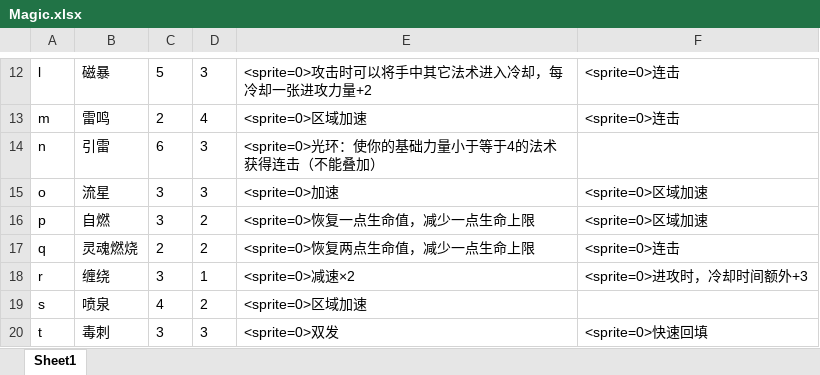
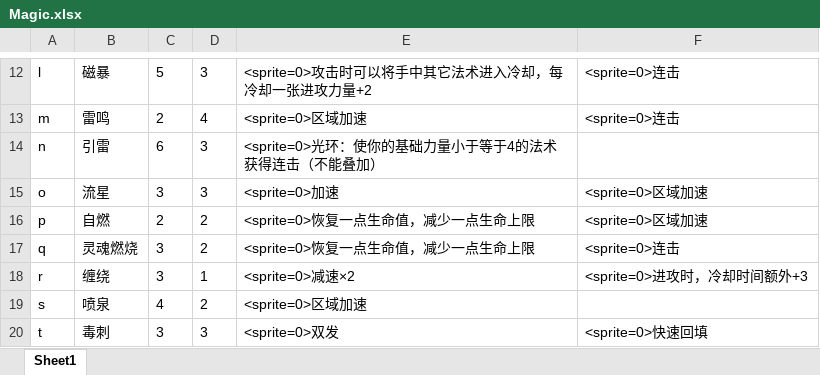
Before and after one commit to BruiseBuill/Card, an Excel workbook: Assets/Resource/MagicFight2/Magic.xlsx, sheet Sheet1, drawn as a sheet; only a part is shown, gaps mark what is left out; values as stored, in another font and other column widths than the file's, no borders; the diff names each change by its address in the sheet, - before the commit and + after, or states it on an @@ line.

```diff
--- a/Assets/Resource/MagicFight2/Magic.xlsx (sheet Sheet1)
+++ b/Assets/Resource/MagicFight2/Magic.xlsx (sheet Sheet1)
-C16: 3
+C16: 2
-C17: 2
+C17: 3
-E17: <sprite=0>恢复两点生命值，减少一点生命上限
+E17: <sprite=0>恢复一点生命值，减少一点生命上限
```
Also changed, not shown: Assets/Resource/AnimalParty/Human.xlsx, 3 other files.
